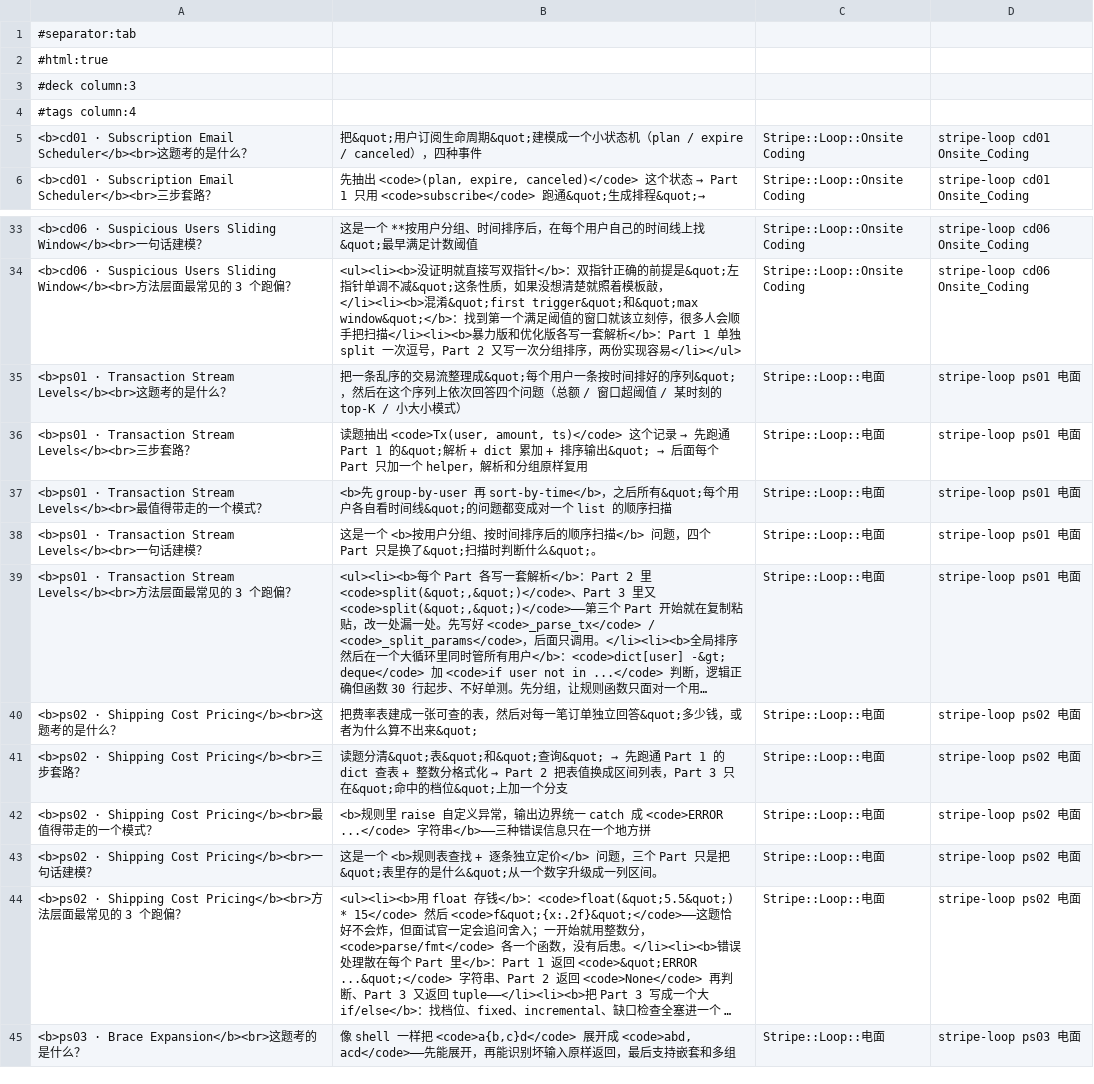
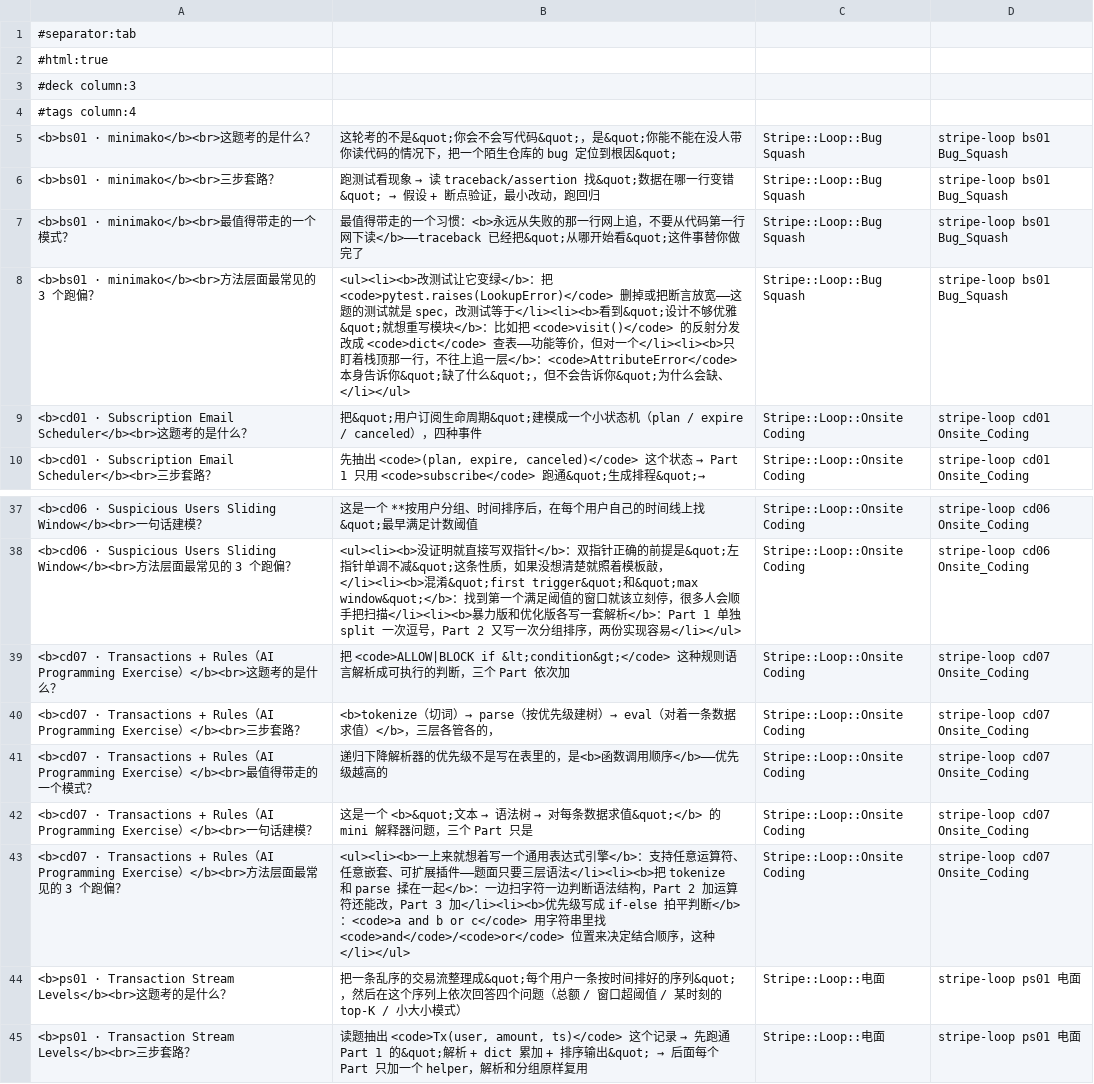
Before and after one commit to ChiChasesCheese/stripeoa, a TSV file: loop/study/20-cards/anki/stripe_loop.tsv, drawn as a sheet; only a part is shown, gaps mark what is left out; the shorter side is filled out with more unchanged rows; long unchanged cells end in …; the diff names each change by its address in the sheet, - before the commit and + after, or states it on an @@ line.

```diff
--- a/loop/study/20-cards/anki/stripe_loop.tsv
+++ b/loop/study/20-cards/anki/stripe_loop.tsv
+row 5: <b>bs01 · minimako</b><br>这题考的是什么？ | 这轮考的不是&quot;你会不会写代码&quot;，是&quot;你能不能在没人带你读代码的情况下，把一个陌生仓库的 bug 定位到根因&quot; | Stripe::Loop::Bug Squash | stripe-loop bs01 Bug_Squash
+row 6: <b>bs01 · minimako</b><br>三步套路？ | 跑测试看现象 → 读 traceback/assertion 找&quot;数据在哪一行变错&quot; → 假设 + 断点验证，最小改动，跑回归 | Stripe::Loop::Bug Squash | stripe-loop bs01 Bug_Squash
+row 7: <b>bs01 · minimako</b><br>最值得带走的一个模式？ | 最值得带走的一个习惯：<b>永远从失败的那一行网上追，不要从代码第一行网下读</b>——traceback 已经把&quot;从哪开始看&quot;这件事替你做完了 | Stripe::Loop::Bug Squash | stripe-loop bs01 Bug_Squash
+row 8: <b>bs01 · minimako</b><br>方法层面最常见的 3 个跑偏？ | <ul><li><b>改测试让它变绿</b>：把 <code>pytest.raises(LookupError)</code> 删掉或把断言放宽——这题的测试就是 spec，改测试等于</li><li><b>看到&quot;设计不够优雅&quot;就想重写模块</b>：比如把 <code>visit()</code> 的反射分发改成 <code>dict</code> 查表——功能等价，但对一个</li><li><b>只盯着栈顶那一行，不往上追一层</b>：<code>AttributeError</code> 本身告诉你&quot;缺了什么&quot;，但不会告诉你&quot;为什么会缺、</li></ul> | Stripe::Loop::Bug Squash | stripe-loop bs01 Bug_Squash
+row 39: <b>cd07 · Transactions + Rules（AI Programming Exercise）</b><br>这题考的是什么？ | 把 <code>ALLOW|BLOCK if &lt;condition&gt;</code> 这种规则语言解析成可执行的判断，三个 Part 依次加 | Stripe::Loop::Onsite Coding | stripe-loop cd07 Onsite_Coding
+row 40: <b>cd07 · Transactions + Rules（AI Programming Exercise）</b><br>三步套路？ | <b>tokenize（切词）→ parse（按优先级建树）→ eval（对着一条数据求值）</b>，三层各管各的， | Stripe::Loop::Onsite Coding | stripe-loop cd07 Onsite_Coding
+row 41: <b>cd07 · Transactions + Rules（AI Programming Exercise）</b><br>最值得带走的一个模式？ | 递归下降解析器的优先级不是写在表里的，是<b>函数调用顺序</b>——优先级越高的 | Stripe::Loop::Onsite Coding | stripe-loop cd07 Onsite_Coding
+row 42: <b>cd07 · Transactions + Rules（AI Programming Exercise）</b><br>一句话建模？ | 这是一个 <b>&quot;文本 → 语法树 → 对每条数据求值&quot;</b> 的 mini 解释器问题，三个 Part 只是 | Stripe::Loop::Onsite Coding | stripe-loop cd07 Onsite_Coding
+row 43: <b>cd07 · Transactions + Rules（AI Programming Exercise）</b><br>方法层面最常见的 3 个跑偏？ | <ul><li><b>一上来就想着写一个通用表达式引擎</b>：支持任意运算符、任意嵌套、可扩展插件——题面只要三层语法</li><li><b>把 tokenize 和 parse 揉在一起</b>：一边扫字符一边判断语法结构，Part 2 加运算符还能改，Part 3 加</li><li><b>优先级写成 if-else 拍平判断</b>：<code>a and b or c</code> 用字符串里找 <code>and</code>/<code>or</code> 位置来决定结合顺序，这种</li></ul> | Stripe::Loop::Onsite Coding | stripe-loop cd07 Onsite_Coding
```
Also changed, not shown: 19 other files.
